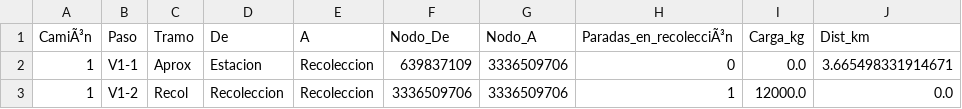
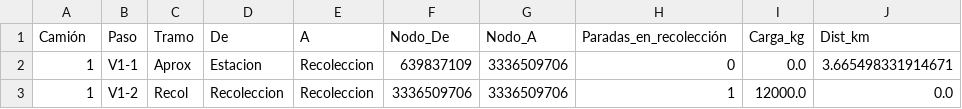
Before and after one commit to JartzDz/ProyectoRecolectores, a CSV file: bitacora_macro_tramos.csv, drawn as a sheet; only a part is shown; the diff names each change by its address in the sheet, - before the commit and + after, or states it on an @@ line.

```diff
--- a/bitacora_macro_tramos.csv
+++ b/bitacora_macro_tramos.csv
-A1: CamiÃ³n
+A1: Camión
-H1: Paradas_en_recolecciÃ³n
+H1: Paradas_en_recolección
```
Also changed, not shown: 12 other files.
